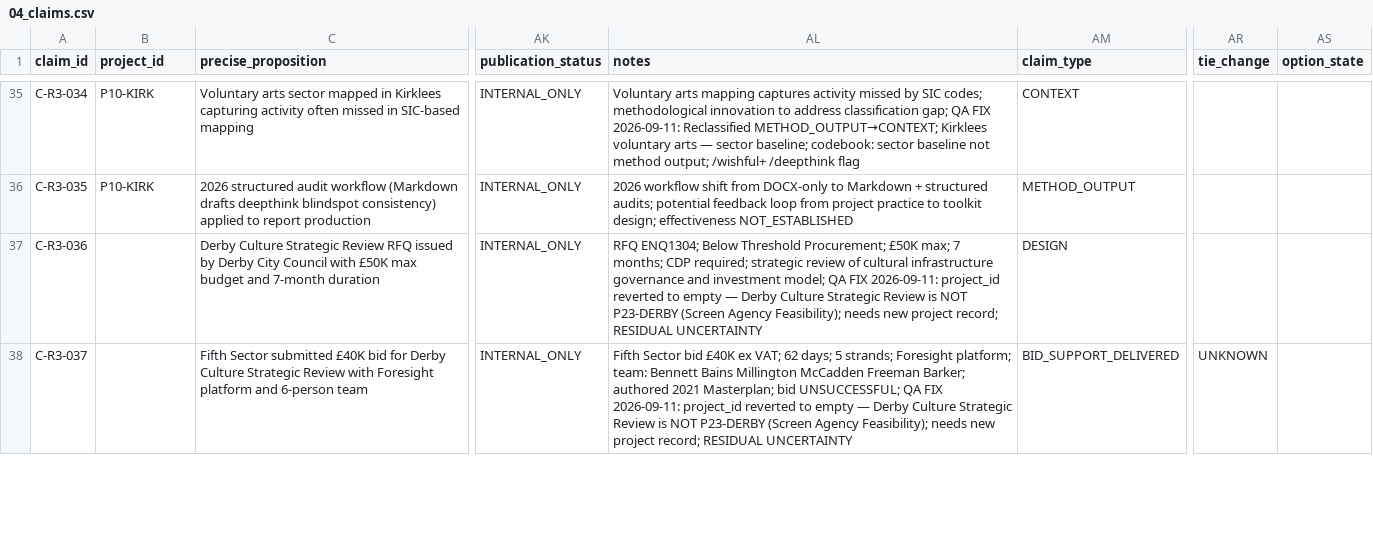
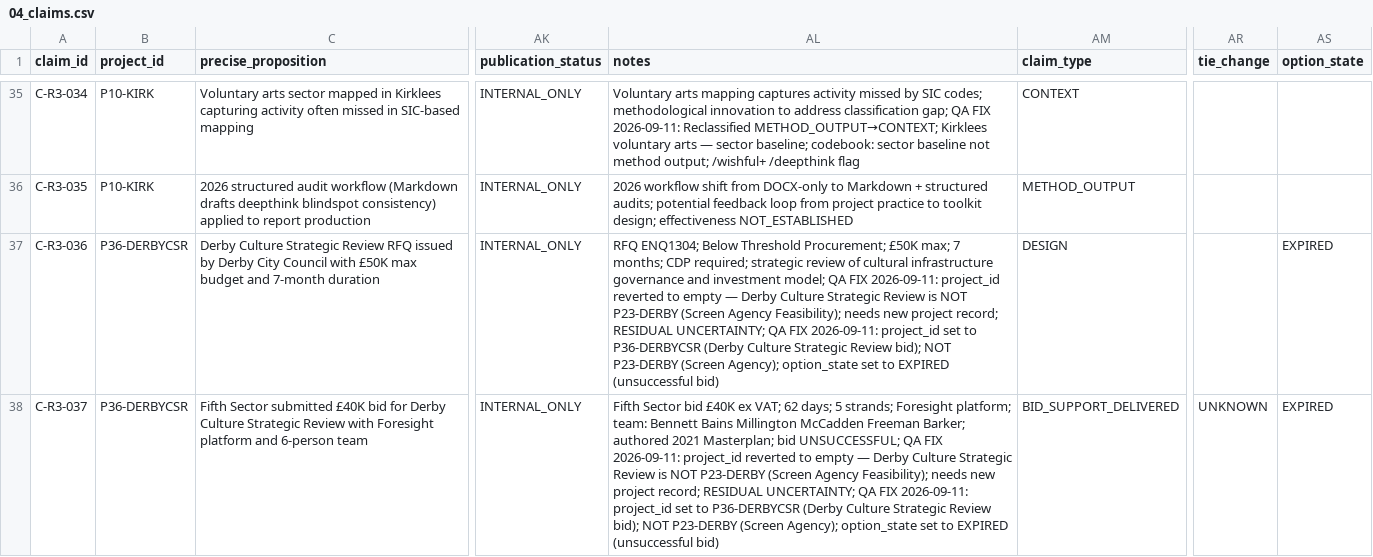
Before and after one commit to iainbe/ProjectClassifier, a CSV file: 04_claims.csv, drawn as a sheet; only a part is shown, gaps mark what is left out; the diff covers the shown part only; the diff names each change by its address in the sheet, - before the commit and + after, or states it on an @@ line.

```diff
--- a/04_claims.csv
+++ b/04_claims.csv
-B37:B38 (project_id): (empty)
+B37:B38 (project_id): P36-DERBYCSR
-AL37 (notes): …record; RESIDUAL UNCERTAINTY
+AL37 (notes): …record; RESIDUAL UNCERTAINTY; QA FIX 2026-09-11: project_id set to P36-DERBYCSR (Derby Culture Strategic Review bid); NOT P23-DERBY (Screen Agency); option_state set to EXPIRED (unsuccessful bid)
-AS37:AS38 (option_state): (empty)
+AS37:AS38 (option_state): EXPIRED
-AL38 (notes): …record; RESIDUAL UNCERTAINTY
+AL38 (notes): …record; RESIDUAL UNCERTAINTY; QA FIX 2026-09-11: project_id set to P36-DERBYCSR (Derby Culture Strategic Review bid); NOT P23-DERBY (Screen Agency); option_state set to EXPIRED (unsuccessful bid)
```
Also changed, not shown: 2 edited cells elsewhere in this file, 01_projects.csv, 02_sources.csv, 2 other files.
